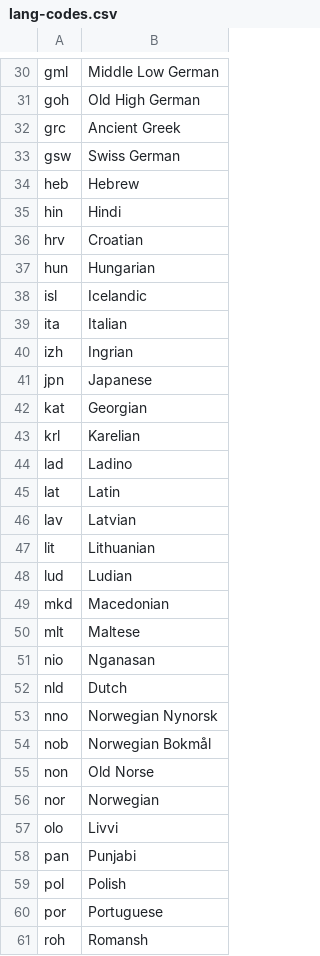
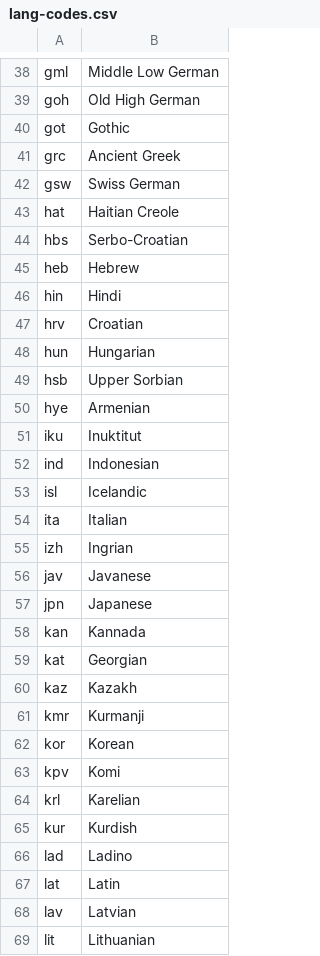
Before and after one commit to clarin-eric/clarin-resource-families, a CSV file: schemas/lang-codes.csv, drawn as a sheet; only a part is shown, gaps mark what is left out; the shorter side is filled out with more unchanged rows; the diff covers the shown part only.

```diff
--- a/schemas/lang-codes.csv
+++ b/schemas/lang-codes.csv
@@ -31,4 +39,7 @@ gml,Middle Low German
 goh,Old High German
+got,Gothic
 grc,Ancient Greek
 gsw,Swiss German
+hat,Haitian Creole
+hbs,Serbo-Croatian
 heb,Hebrew
@@ -37,2 +48,6 @@ hrv,Croatian
 hun,Hungarian
+hsb,Upper Sorbian
+hye,Armenian
+iku,Inuktitut
+ind,Indonesian
 isl,Icelandic
@@ -40,5 +55,12 @@ ita,Italian
 izh,Ingrian
+jav,Javanese
 jpn,Japanese
+kan,Kannada
 kat,Georgian
+kaz,Kazakh
+kmr,Kurmanji
+kor,Korean
+kpv,Komi
 krl,Karelian
+kur,Kurdish
 lad,Ladino
```
Also changed, not shown: 44 added rows elsewhere in this file, 3 other files.
